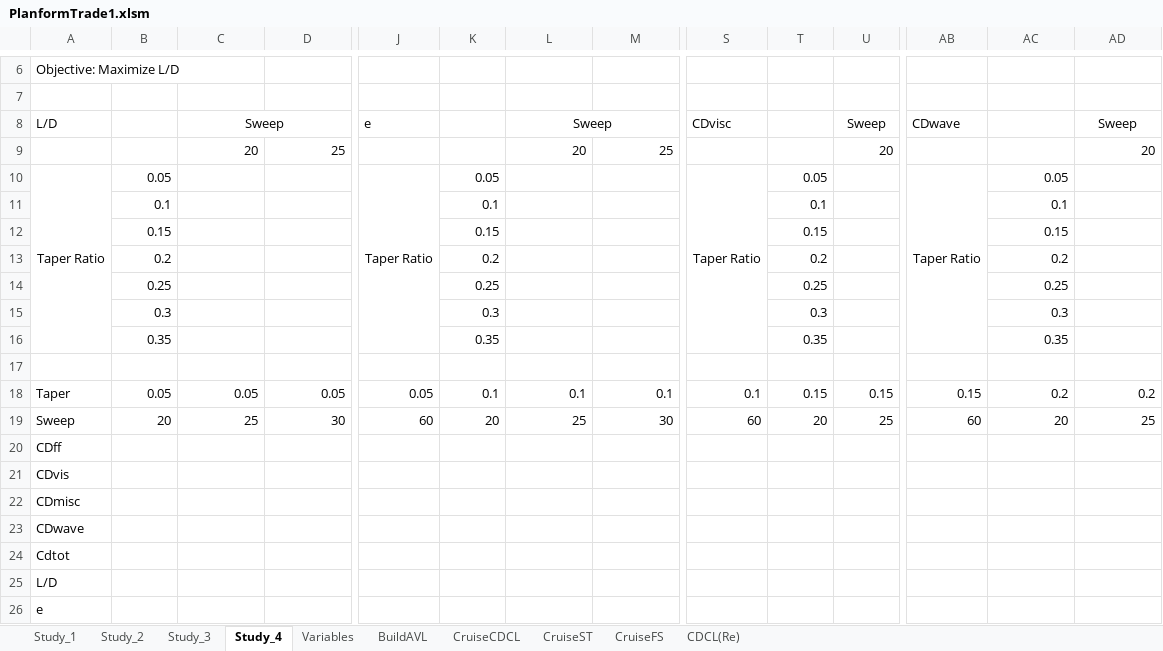
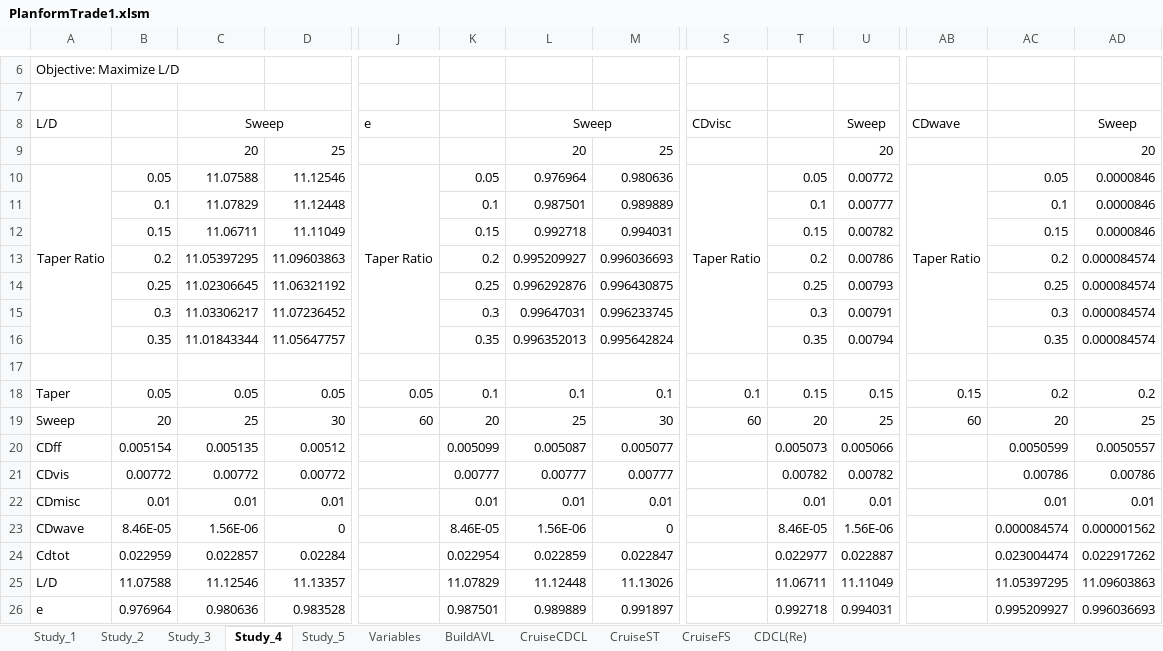
Before and after one commit to WiiHaveFun/NoThaiGrubbin-Repo, an Excel workbook: Aero/PlanformTrade1/Excel/PlanformTrade1.xlsm, sheet Study_4, drawn as a sheet; only a part is shown, gaps mark what is left out; values as stored, in another font and other column widths than the file's, no borders; conditional formats not drawn; removed rows and columns are numbered as before the commit, all else as after; rows hold the shown columns only; the diff names each change by its address in the sheet, - before the commit and + after, or states it on an @@ line.

```diff
--- a/Aero/PlanformTrade1/Excel/PlanformTrade1.xlsm (sheet Study_4)
+++ b/Aero/PlanformTrade1/Excel/PlanformTrade1.xlsm (sheet Study_4)
+sheet tab: Study_5
-row 10: Taper Ratio | 0.05 |  |  | Taper Ratio | 0.05 |  |  | Taper Ratio | 0.05 |  | Taper Ratio | 0.05
-row 11:  | 0.1 |  |  |  | 0.1 |  |  |  | 0.1 |  |  | 0.1
-row 12:  | 0.15 |  |  |  | 0.15 |  |  |  | 0.15 |  |  | 0.15
-row 13:  | 0.2 |  |  |  | 0.2 |  |  |  | 0.2 |  |  | 0.2
-row 14:  | 0.25 |  |  |  | 0.25 |  |  |  | 0.25 |  |  | 0.25
-row 15:  | 0.3 |  |  |  | 0.3 |  |  |  | 0.3 |  |  | 0.3
-row 16:  | 0.35 |  |  |  | 0.35 |  |  |  | 0.35 |  |  | 0.35
+row 10: Taper Ratio | 0.05 | 11.07588 | 11.12546 | Taper Ratio | 0.05 | 0.976964 | 0.980636 | Taper Ratio | 0.05 | 0.00772 | Taper Ratio | 0.05 | 0.0000846
+row 11:  | 0.1 | 11.07829 | 11.12448 |  | 0.1 | 0.987501 | 0.989889 |  | 0.1 | 0.00777 |  | 0.1 | 0.0000846
+row 12:  | 0.15 | 11.06711 | 11.11049 |  | 0.15 | 0.992718 | 0.994031 |  | 0.15 | 0.00782 |  | 0.15 | 0.0000846
+row 13:  | 0.2 | 11.05397295 | 11.09603863 |  | 0.2 | 0.995209927 | 0.996036693 |  | 0.2 | 0.00786 |  | 0.2 | 0.000084574
+row 14:  | 0.25 | 11.02306645 | 11.06321192 |  | 0.25 | 0.996292876 | 0.996430875 |  | 0.25 | 0.00793 |  | 0.25 | 0.000084574
+row 15:  | 0.3 | 11.03306217 | 11.07236452 |  | 0.3 | 0.99647031 | 0.996233745 |  | 0.3 | 0.00791 |  | 0.3 | 0.000084574
+row 16:  | 0.35 | 11.01843344 | 11.05647757 |  | 0.35 | 0.996352013 | 0.995642824 |  | 0.35 | 0.00794 |  | 0.35 | 0.000084574
-row 20: CDff
-row 21: CDvis
-row 22: CDmisc
-row 23: CDwave
-row 24: Cdtot
-row 25: L/D
-row 26: e
+row 20: CDff | 0.005154 | 0.005135 | 0.00512 |  | 0.005099 | 0.005087 | 0.005077 |  | 0.005073 | 0.005066 |  | 0.0050599 | 0.0050557
+row 21: CDvis | 0.00772 | 0.00772 | 0.00772 |  | 0.00777 | 0.00777 | 0.00777 |  | 0.00782 | 0.00782 |  | 0.00786 | 0.00786
+row 22: CDmisc | 0.01 | 0.01 | 0.01 |  | 0.01 | 0.01 | 0.01 |  | 0.01 | 0.01 |  | 0.01 | 0.01
+row 23: CDwave | 8.46E-05 | 1.56E-06 | 0 |  | 8.46E-05 | 1.56E-06 | 0 |  | 8.46E-05 | 1.56E-06 |  | 0.000084574 | 0.000001562
+row 24: Cdtot | 0.022959 | 0.022857 | 0.02284 |  | 0.022954 | 0.022859 | 0.022847 |  | 0.022977 | 0.022887 |  | 0.023004474 | 0.022917262
+row 25: L/D | 11.07588 | 11.12546 | 11.13357 |  | 11.07829 | 11.12448 | 11.13026 |  | 11.06711 | 11.11049 |  | 11.05397295 | 11.09603863
+row 26: e | 0.976964 | 0.980636 | 0.983528 |  | 0.987501 | 0.989889 | 0.991897 |  | 0.992718 | 0.994031 |  | 0.995209927 | 0.996036693
```
Also changed, not shown: sheet CruiseFS, sheet CruiseST, sheet CruiseCDCL, sheet Variables, sheet BuildAVL, charts or pictures, 3 other files.
